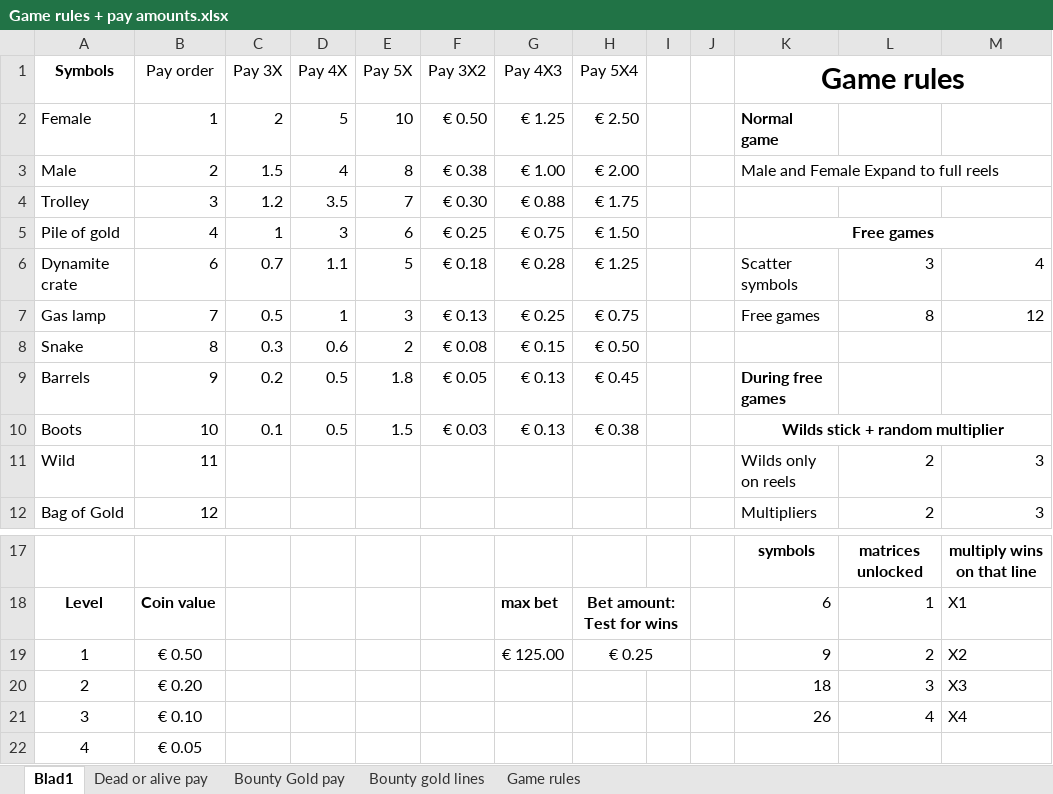
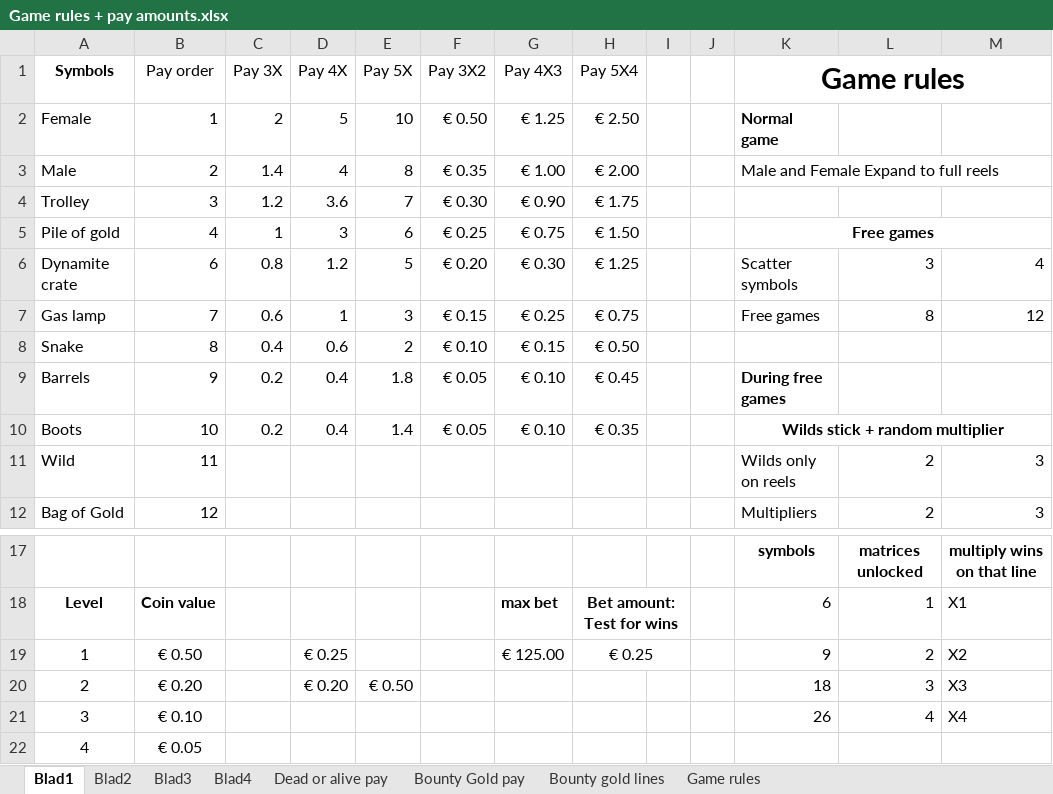
Before and after one commit to AndyVandeVoorde/slotmachine-practice, an Excel workbook: Conceptual/Game rules + pay amounts.xlsx, sheet Blad1, drawn as a sheet; only a part is shown, gaps mark what is left out; values as stored, in another font and other column widths than the file's, no borders; conditional formats and table styles not drawn; the diff names each change by its address in the sheet, - before the commit and + after, or states it on an @@ line.

```diff
--- a/Conceptual/Game rules + pay amounts.xlsx (sheet Blad1)
+++ b/Conceptual/Game rules + pay amounts.xlsx (sheet Blad1)
+sheet tab: Blad2
+sheet tab: Blad3
+sheet tab: Blad4
-C3 (Pay 3X): 1.5
+C3 (Pay 3X): 1.4
-F3 (Pay 3X2): € 0.38
+F3 (Pay 3X2): € 0.35
-D4 (Pay 4X): 3.5
+D4 (Pay 4X): 3.6
-G4 (Pay 4X3): € 0.88
+G4 (Pay 4X3): € 0.90
-C6 (Pay 3X): 0.7
+C6 (Pay 3X): 0.8
-D6 (Pay 4X): 1.1
+D6 (Pay 4X): 1.2
-F6 (Pay 3X2): € 0.18
+F6 (Pay 3X2): € 0.20
-G6 (Pay 4X3): € 0.28
+G6 (Pay 4X3): € 0.30
-C7 (Pay 3X): 0.5
+C7 (Pay 3X): 0.6
-F7 (Pay 3X2): € 0.13
+F7 (Pay 3X2): € 0.15
-C8 (Pay 3X): 0.3
+C8 (Pay 3X): 0.4
-F8 (Pay 3X2): € 0.08
+F8 (Pay 3X2): € 0.10
-D9:D10 (Pay 4X): 0.5
+D9:D10 (Pay 4X): 0.4
-G9:G10 (Pay 4X3): € 0.13
+G9:G10 (Pay 4X3): € 0.10
-C10 (Pay 3X): 0.1
+C10 (Pay 3X): 0.2
-E10 (Pay 5X): 1.5
+E10 (Pay 5X): 1.4
-F10 (Pay 3X2): € 0.03
+F10 (Pay 3X2): € 0.05
-H10 (Pay 5X4): € 0.38
+H10 (Pay 5X4): € 0.35
-D19 (Pay 4X): (empty)
+D19 (Pay 4X): € 0.25
-D20 (Pay 4X): (empty)
+D20 (Pay 4X): € 0.20
-E20 (Pay 5X): (empty)
+E20 (Pay 5X): € 0.50
```
Also changed, not shown: 4 other files.
